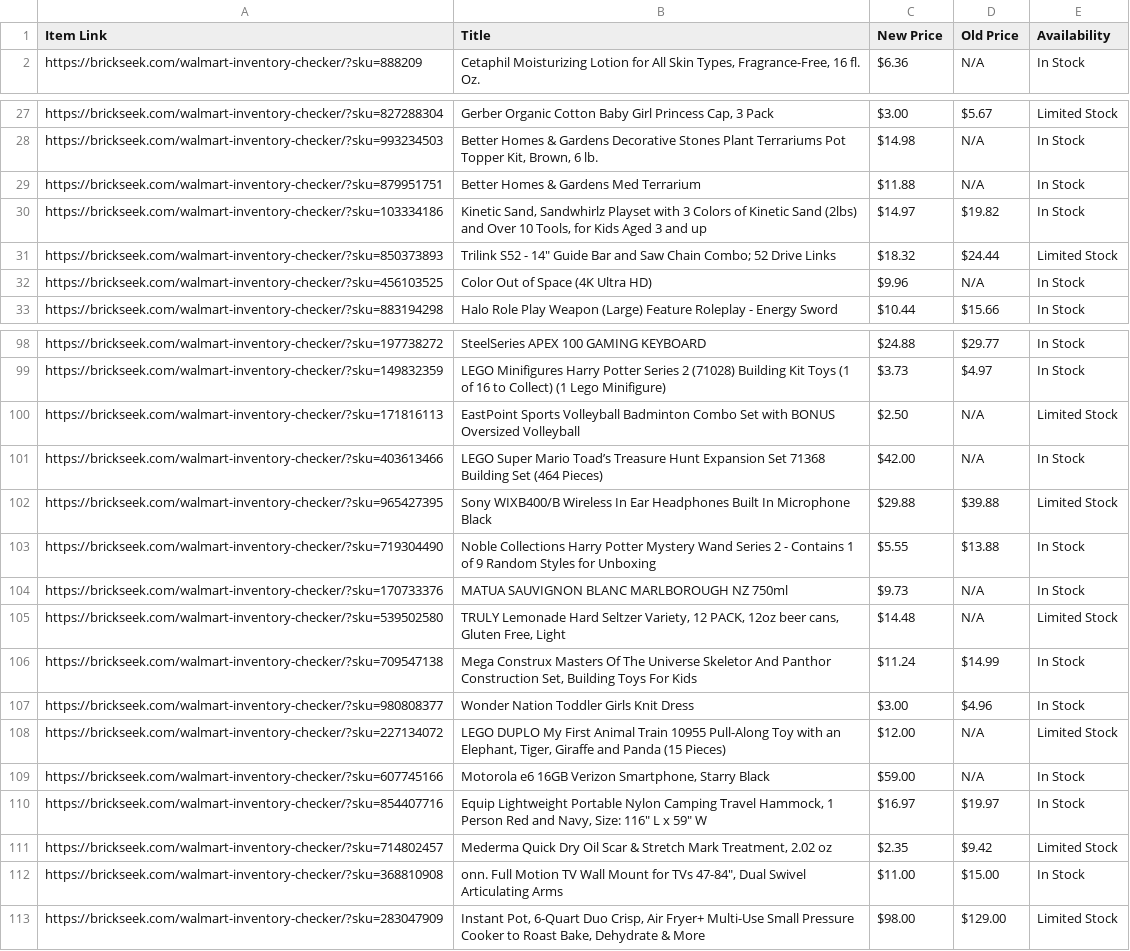
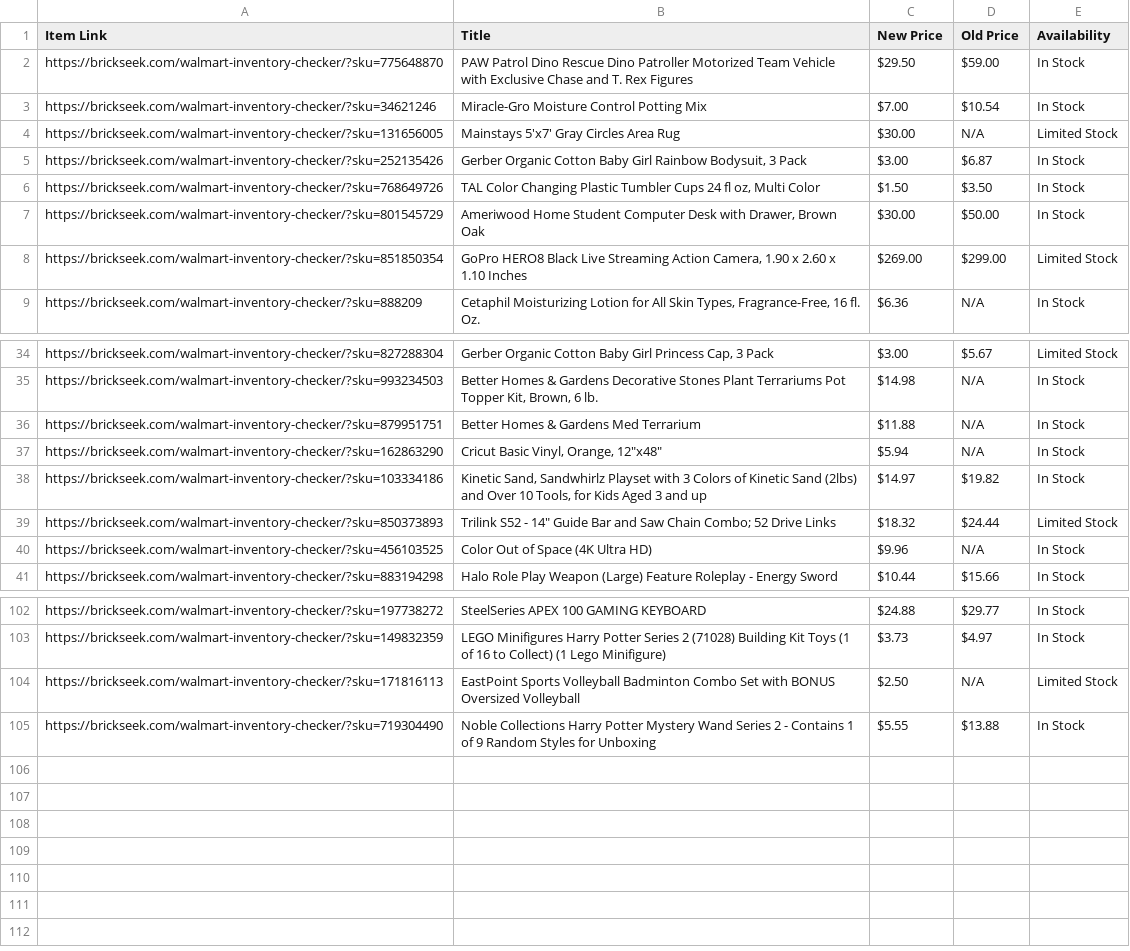
Before and after one commit to Professor42/brickseek, a CSV file: WM.csv, drawn as a sheet; only a part is shown, gaps mark what is left out; the diff covers the shown part only.

```diff
--- a/WM.csv
+++ b/WM.csv
@@ -1,2 +1,9 @@
 Item Link,Title,New Price,Old Price,Availability
+https://brickseek.com/walmart-inventory-checker/?sku=775648870,PAW Patrol Dino Rescue Dino Patroller Motorized Team Vehicle with Exclusive Chase and T. Rex Figures,$29.50,$59.00,In Stock
+https://brickseek.com/walmart-inventory-checker/?sku=34621246,Miracle-Gro Moisture Control Potting Mix,$7.00,$10.54,In Stock
+https://brickseek.com/walmart-inventory-checker/?sku=131656005,Mainstays 5'x7' Gray Circles Area Rug,$30.00,N/A,Limited Stock
+https://brickseek.com/walmart-inventory-checker/?sku=252135426,"Gerber Organic Cotton Baby Girl Rainbow Bodysuit, 3 Pack",$3.00,$6.87,In Stock
+https://brickseek.com/walmart-inventory-checker/?sku=768649726,"TAL Color Changing Plastic Tumbler Cups 24 fl oz, Multi Color",$1.50,$3.50,In Stock
+https://brickseek.com/walmart-inventory-checker/?sku=801545729,"Ameriwood Home Student Computer Desk with Drawer, Brown Oak",$30.00,$50.00,In Stock
+https://brickseek.com/walmart-inventory-checker/?sku=851850354,"GoPro HERO8 Black Live Streaming Action Camera, 1.90 x 2.60 x 1.10 Inches",$269.00,$299.00,Limited Stock
 https://brickseek.com/walmart-inventory-checker/?sku=888209,"Cetaphil Moisturizing Lotion for All Skin Types, Fragrance-Free, 16 fl. Oz.",$6.36,N/A,In Stock
@@ -29,2 +36,3 @@ https://brickseek.com/walmart-inventory-checker/?sku=993234503,"Better Homes & G
 https://brickseek.com/walmart-inventory-checker/?sku=879951751,Better Homes & Gardens Med Terrarium,$11.88,N/A,In Stock
+https://brickseek.com/walmart-inventory-checker/?sku=162863290,"Cricut Basic Vinyl, Orange, 12""x48""",$5.94,N/A,In Stock
 https://brickseek.com/walmart-inventory-checker/?sku=103334186,"Kinetic Sand, Sandwhirlz Playset with 3 Colors of Kinetic Sand (2lbs) and Over 10 Tools, for Kids Aged 3 and up",$14.97,$19.82,In Stock
@@ -100,14 +104,2 @@ https://brickseek.com/walmart-inventory-checker/?sku=149832359,LEGO Minifigures
 https://brickseek.com/walmart-inventory-checker/?sku=171816113,EastPoint Sports Volleyball Badminton Combo Set with BONUS Oversized Volleyball,$2.50,N/A,Limited Stock
-https://brickseek.com/walmart-inventory-checker/?sku=403613466,LEGO Super Mario Toad’s Treasure Hunt Expansion Set 71368 Building Set (464 Pieces),$42.00,N/A,In Stock
-https://brickseek.com/walmart-inventory-checker/?sku=965427395,Sony WIXB400/B Wireless In Ear Headphones Built In Microphone Black,$29.88,$39.88,Limited Stock
 https://brickseek.com/walmart-inventory-checker/?sku=719304490,Noble Collections Harry Potter Mystery Wand Series 2 - Contains 1 of 9 Random Styles for Unboxing,$5.55,$13.88,In Stock
-https://brickseek.com/walmart-inventory-checker/?sku=170733376,MATUA SAUVIGNON BLANC MARLBOROUGH NZ 750ml,$9.73,N/A,In Stock
-https://brickseek.com/walmart-inventory-checker/?sku=539502580,"TRULY Lemonade Hard Seltzer Variety, 12 PACK, 12oz beer cans, Gluten Free, Light",$14.48,N/A,Limited Stock
-https://brickseek.com/walmart-inventory-checker/?sku=709547138,"Mega Construx Masters Of The Universe Skeletor And Panthor Construction Set, Building Toys For Kids",$11.24,$14.99,In Stock
-https://brickseek.com/walmart-inventory-checker/?sku=980808377,Wonder Nation Toddler Girls Knit Dress,$3.00,$4.96,In Stock
-https://brickseek.com/walmart-inventory-checker/?sku=227134072,"LEGO DUPLO My First Animal Train 10955 Pull-Along Toy with an Elephant, Tiger, Giraffe and Panda (15 Pieces)",$12.00,N/A,Limited Stock
-https://brickseek.com/walmart-inventory-checker/?sku=607745166,"Motorola e6 16GB Verizon Smartphone, Starry Black",$59.00,N/A,In Stock
-https://brickseek.com/walmart-inventory-checker/?sku=854407716,"Equip Lightweight Portable Nylon Camping Travel Hammock, 1 Person Red and Navy, Size: 116"" L x 59"" W",$16.97,$19.97,In Stock
-https://brickseek.com/walmart-inventory-checker/?sku=714802457,"Mederma Quick Dry Oil Scar & Stretch Mark Treatment, 2.02 oz",$2.35,$9.42,Limited Stock
-https://brickseek.com/walmart-inventory-checker/?sku=368810908,"onn. Full Motion TV Wall Mount for TVs 47-84"", Dual Swivel Articulating Arms",$11.00,$15.00,In Stock
-https://brickseek.com/walmart-inventory-checker/?sku=283047909,"Instant Pot, 6-Quart Duo Crisp, Air Fryer+ Multi-Use Small Pressure Cooker to Roast Bake, Dehydrate & More",$98.00,$129.00,Limited Stock
```
Also changed, not shown: 4 removed rows elsewhere in this file.
